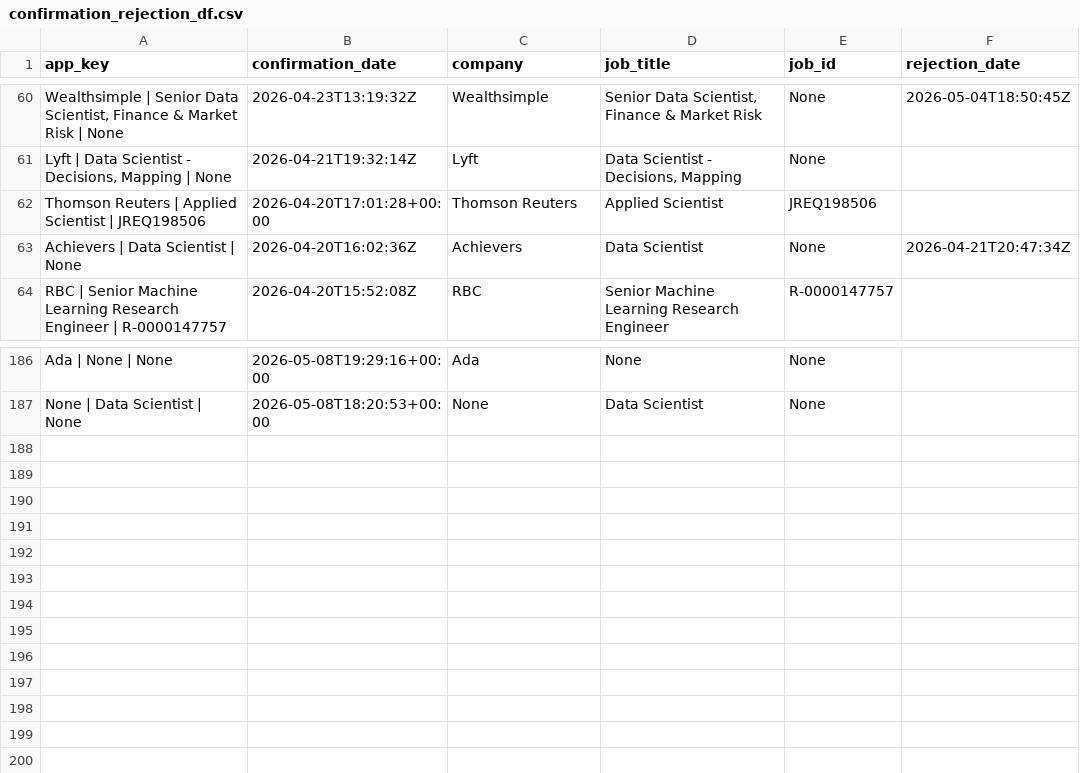
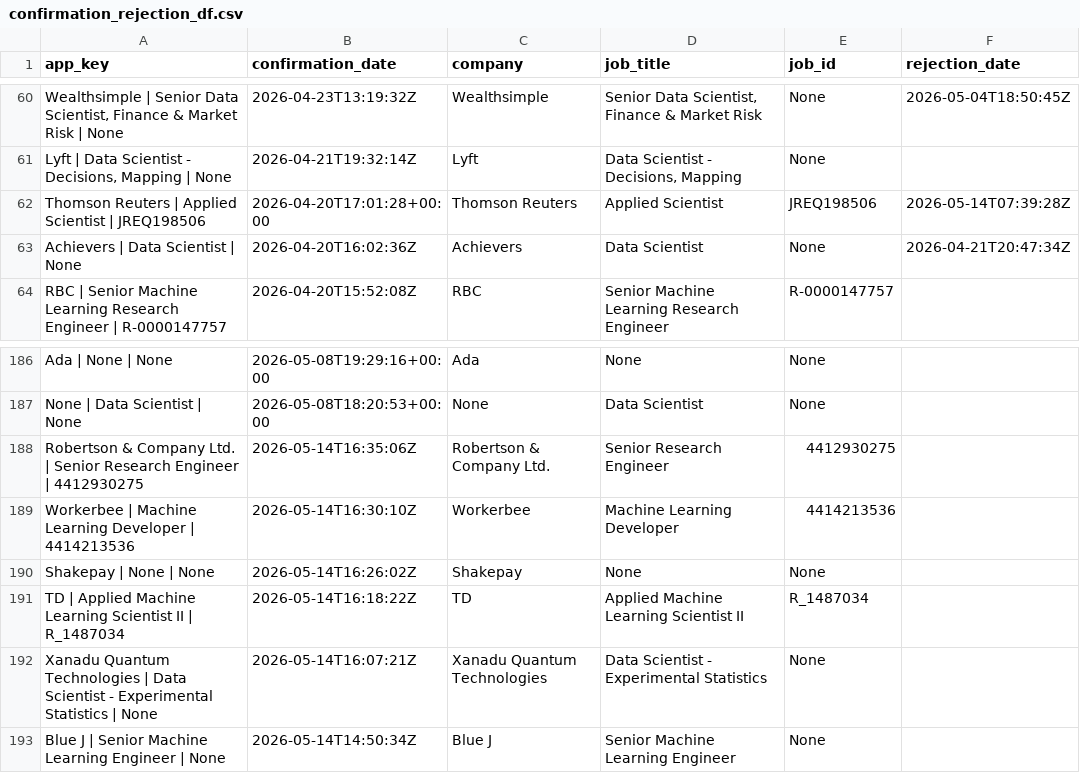
Before and after one commit to alirezakesha/HireTrail, a CSV file: confirmation_rejection_df.csv, drawn as a sheet; only a part is shown, gaps mark what is left out; the diff names each change by its address in the sheet, - before the commit and + after, or states it on an @@ line.

```diff
--- a/confirmation_rejection_df.csv
+++ b/confirmation_rejection_df.csv
-F62 (rejection_date): (empty)
+F62 (rejection_date): 2026-05-14T07:39:28Z
+row 188: Robertson & Company Ltd. | Senior Research Engineer | 4412930275 | 2026-05-14T16:35:06Z | Robertson & Company Ltd. | Senior Research Engineer | 4412930275
+row 189: Workerbee | Machine Learning Developer | 4414213536 | 2026-05-14T16:30:10Z | Workerbee | Machine Learning Developer | 4414213536
+row 190: Shakepay | None | None | 2026-05-14T16:26:02Z | Shakepay | None | None
+row 191: TD | Applied Machine Learning Scientist II | R_1487034 | 2026-05-14T16:18:22Z | TD | Applied Machine Learning Scientist II | R_1487034
+row 192: Xanadu Quantum Technologies | Data Scientist - Experimental Statistics | None | 2026-05-14T16:07:21Z | Xanadu Quantum Technologies | Data Scientist - Experimental Statistics | None
+row 193: Blue J | Senior Machine Learning Engineer | None | 2026-05-14T14:50:34Z | Blue J | Senior Machine Learning Engineer | None
```
Also changed, not shown: applications_with_dates.csv, 27 other files.
